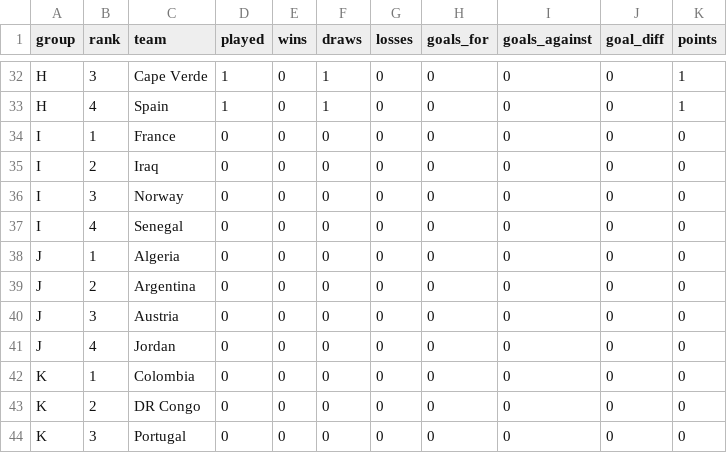
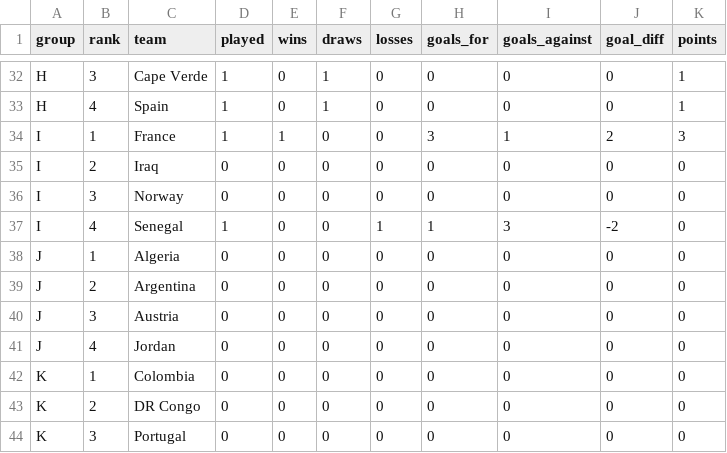
Before and after one commit to ieuyar/WC26, a CSV file: simulation_output/group_standings.csv, drawn as a sheet; only a part is shown, gaps mark what is left out.

```diff
--- a/simulation_output/group_standings.csv
+++ b/simulation_output/group_standings.csv
@@ -33,6 +33,6 @@ H,3,Cape Verde,1,0,1,0,0,0,0,1
 H,4,Spain,1,0,1,0,0,0,0,1
-I,1,France,0,0,0,0,0,0,0,0
+I,1,France,1,1,0,0,3,1,2,3
 I,2,Iraq,0,0,0,0,0,0,0,0
 I,3,Norway,0,0,0,0,0,0,0,0
-I,4,Senegal,0,0,0,0,0,0,0,0
+I,4,Senegal,1,0,0,1,1,3,-2,0
 J,1,Algeria,0,0,0,0,0,0,0,0
```
Also changed, not shown: live_results.csv, simulation_output/engine_scenarios.csv, 6 other files.
